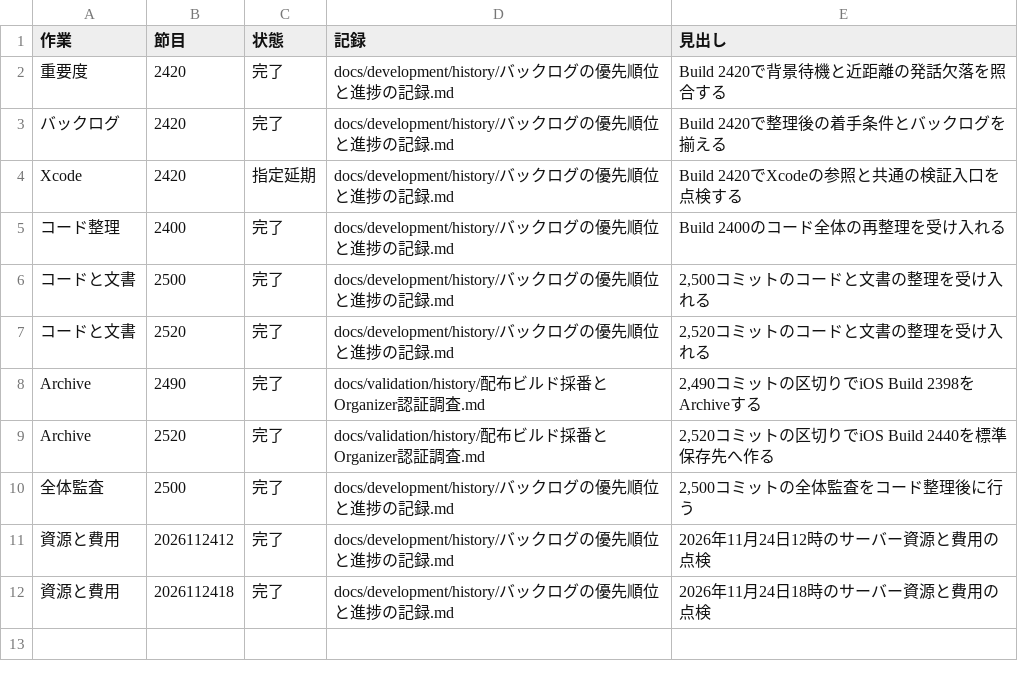
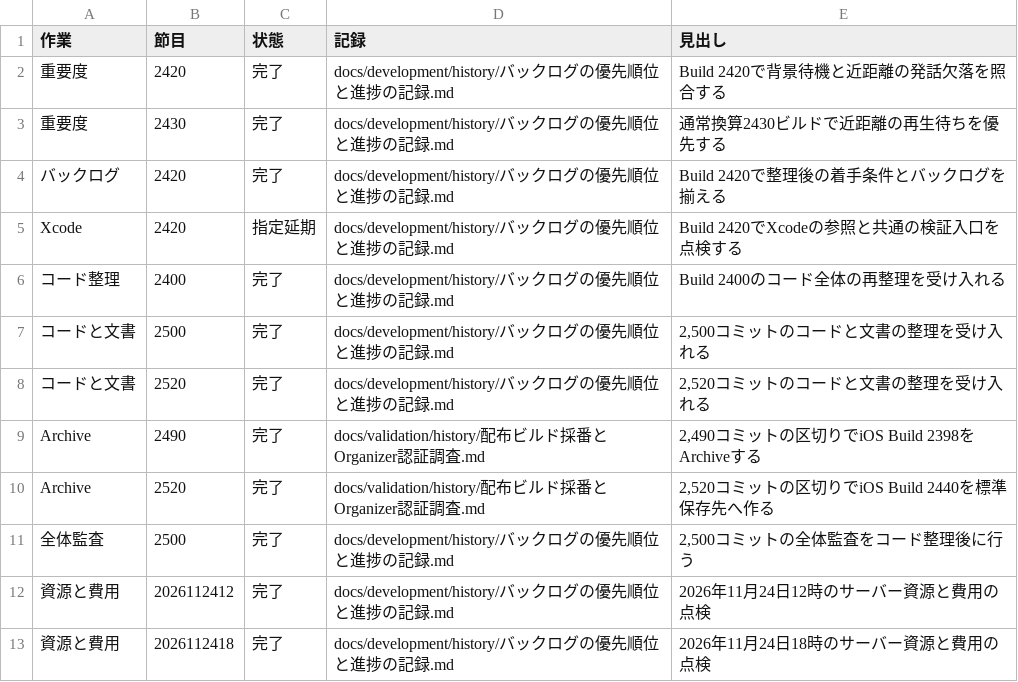
Before and after one commit to eroccowaruico/RideCom, a TSV file: docs/development/history/定期作業の受入.tsv, drawn as a sheet.

Commit message:
通常換算2430ビルドで近距離の再生待ちを優先する
指示の要約
- 到来した優先度の定期点検を行い、現行の検証から次の作業を選ぶ。

目的
- 実機の確認を待つ間に、保存済みグループで約125 msを超える原因を一つの区間に絞る。

変更内容
- 両端の送受信と再生予約を照合し、所要時間と期待効果を二つの候補で比較する。
- 既定AACの再生予約と最終出力の照合を選び、通常換算2430の受入台帳を閉じる。

確認
- 両端の測定結果、実機の未確認条件、文書の参照と日本語、変更の独立監査を確認した。

Ride-Periodic: 重要度@2430

```diff
--- a/docs/development/history/定期作業の受入.tsv
+++ b/docs/development/history/定期作業の受入.tsv
@@ -2,2 +2,3 @@
 重要度	2420	完了	docs/development/history/バックログの優先順位と進捗の記録.md	Build 2420で背景待機と近距離の発話欠落を照合する
+重要度	2430	完了	docs/development/history/バックログの優先順位と進捗の記録.md	通常換算2430ビルドで近距離の再生待ちを優先する
 バックログ	2420	完了	docs/development/history/バックログの優先順位と進捗の記録.md	Build 2420で整理後の着手条件とバックログを揃える
```
Also changed, not shown: 1 other file.
